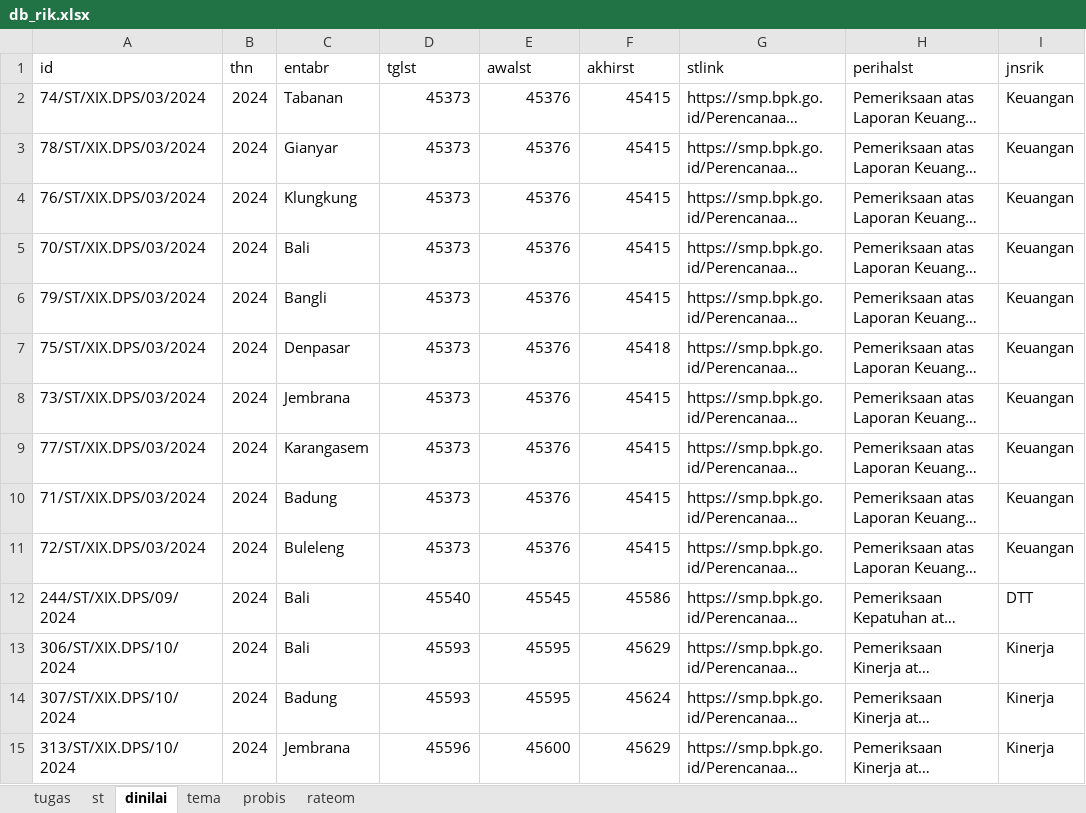
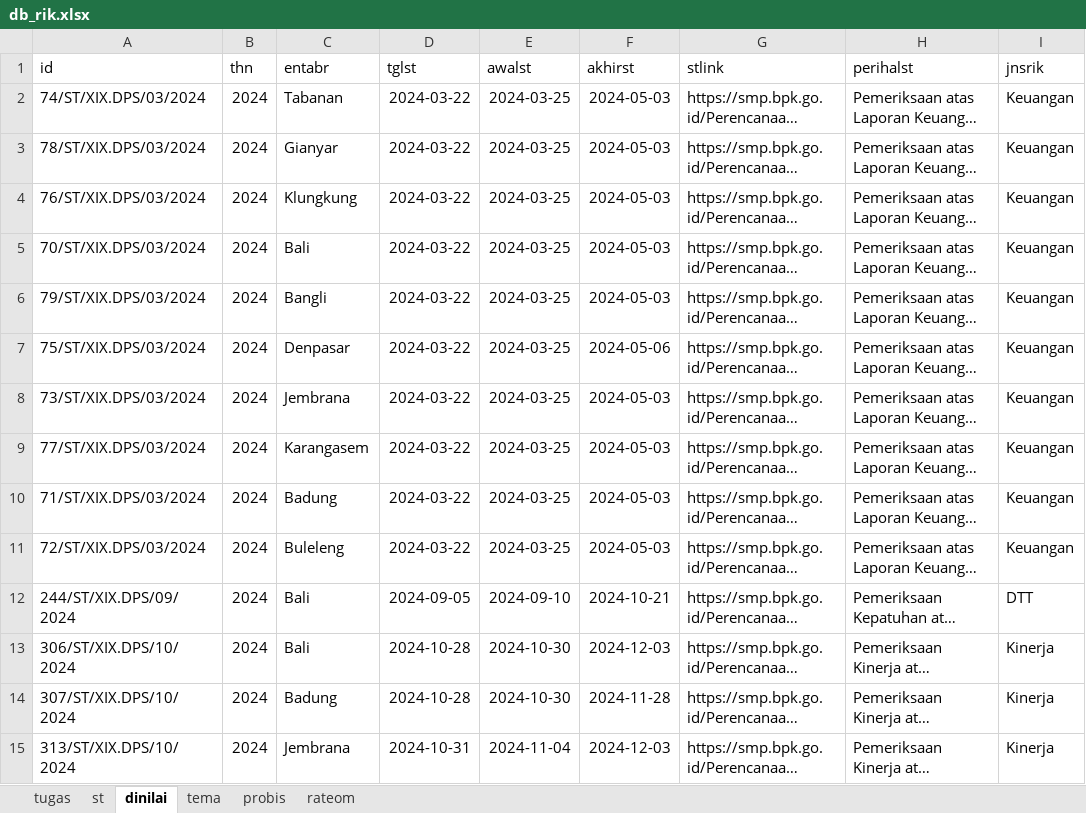
Before and after one commit to wiprada/awalokana_penilai_pemeriksa, an Excel workbook: backend/db_rik.xlsx, sheet dinilai, drawn as a sheet; only a part is shown; long unchanged cells end in …; values as stored, in another font and other column widths than the file's, no borders; table styles not drawn; the diff covers the shown part only; the diff names each change by its address in the sheet, - before the commit and + after, or states it on an @@ line.

```diff
--- a/backend/db_rik.xlsx (sheet dinilai)
+++ b/backend/db_rik.xlsx (sheet dinilai)
-D2:D11 (tglst): 45373
+D2:D11 (tglst): 2024-03-22
-E2:E11 (awalst): 45376
+E2:E11 (awalst): 2024-03-25
-F2:F6 (akhirst): 45415
+F2:F6 (akhirst): 2024-05-03
-F7 (akhirst): 45418
+F7 (akhirst): 2024-05-06
-F8:F11 (akhirst): 45415
+F8:F11 (akhirst): 2024-05-03
-D12 (tglst): 45540
+D12 (tglst): 2024-09-05
-E12 (awalst): 45545
+E12 (awalst): 2024-09-10
-F12 (akhirst): 45586
+F12 (akhirst): 2024-10-21
-D13:D14 (tglst): 45593
+D13:D14 (tglst): 2024-10-28
-E13:E14 (awalst): 45595
+E13:E14 (awalst): 2024-10-30
-F13 (akhirst): 45629
+F13 (akhirst): 2024-12-03
-F14 (akhirst): 45624
+F14 (akhirst): 2024-11-28
-D15 (tglst): 45596
+D15 (tglst): 2024-10-31
-E15 (awalst): 45600
+E15 (awalst): 2024-11-04
-F15 (akhirst): 45629
+F15 (akhirst): 2024-12-03
```
Also changed, not shown: 51 edited cells elsewhere in this sheet, 11 other files.
